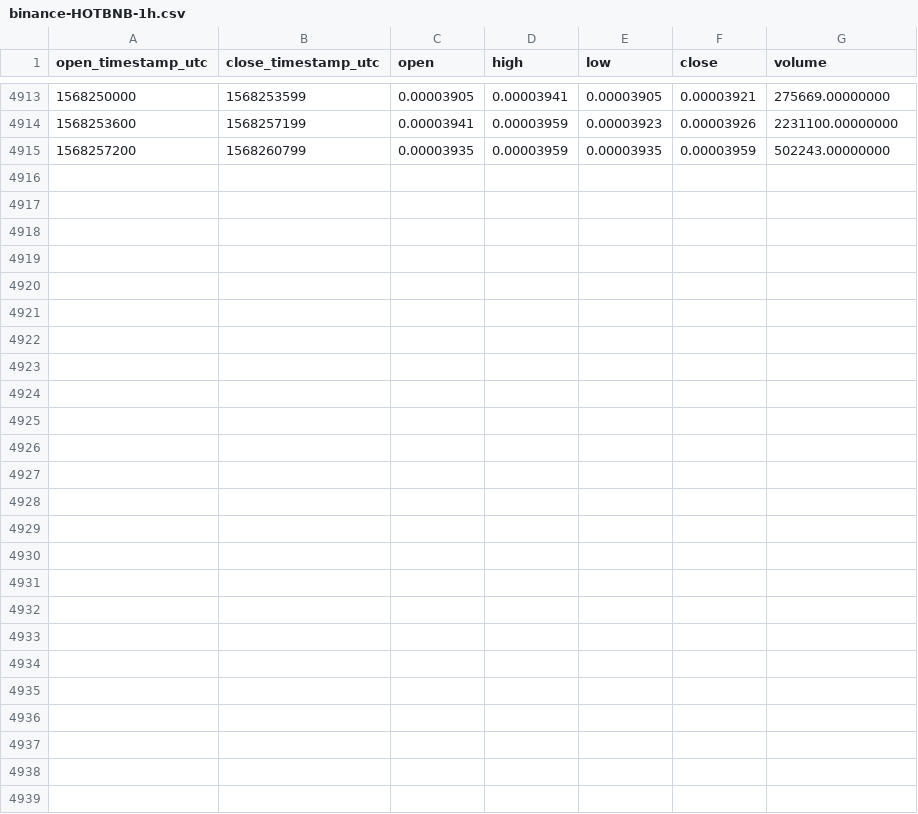
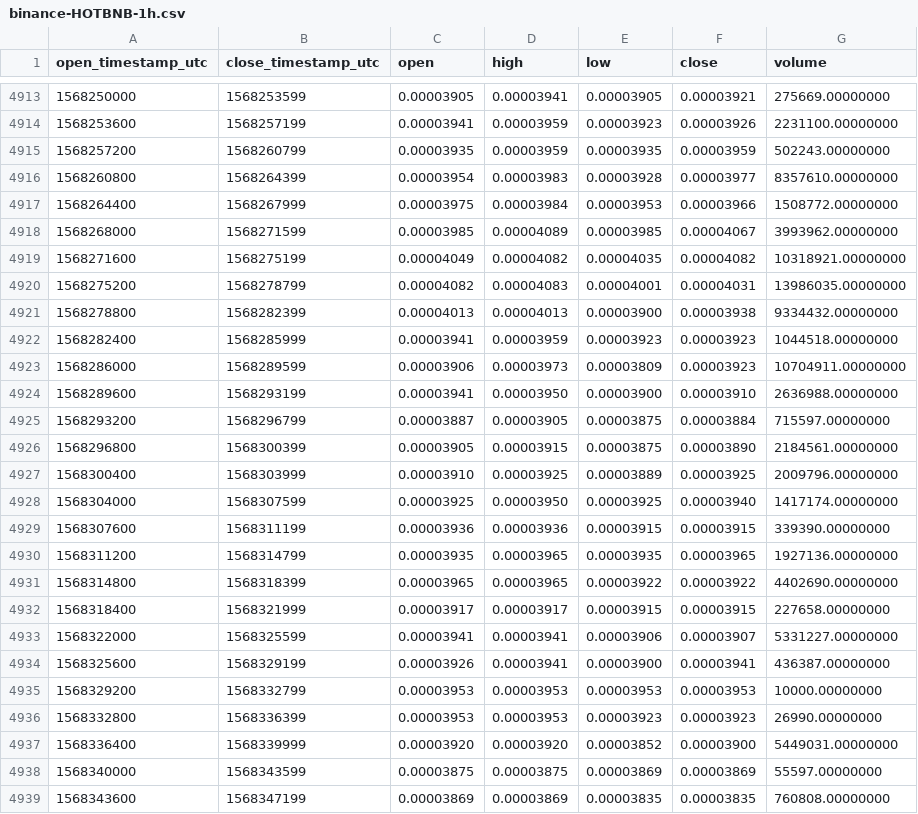
Before and after one commit to cryptobigbro/binance-HOTBNB, a CSV file: binance-HOTBNB-1h.csv, drawn as a sheet; only a part is shown, gaps mark what is left out.

Commit message:
Update OHLCV data.

```diff
--- a/binance-HOTBNB-1h.csv
+++ b/binance-HOTBNB-1h.csv
@@ -4915 +4915,25 @@ open_timestamp_utc,close_timestamp_utc,open,high,low,close,volume
 1568257200,1568260799,0.00003935,0.00003959,0.00003935,0.00003959,502243.00000000
+1568260800,1568264399,0.00003954,0.00003983,0.00003928,0.00003977,8357610.00000000
+1568264400,1568267999,0.00003975,0.00003984,0.00003953,0.00003966,1508772.00000000
+1568268000,1568271599,0.00003985,0.00004089,0.00003985,0.00004067,3993962.00000000
+1568271600,1568275199,0.00004049,0.00004082,0.00004035,0.00004082,10318921.00000000
+1568275200,1568278799,0.00004082,0.00004083,0.00004001,0.00004031,13986035.00000000
+1568278800,1568282399,0.00004013,0.00004013,0.00003900,0.00003938,9334432.00000000
+1568282400,1568285999,0.00003941,0.00003959,0.00003923,0.00003923,1044518.00000000
+1568286000,1568289599,0.00003906,0.00003973,0.00003809,0.00003923,10704911.00000000
+1568289600,1568293199,0.00003941,0.00003950,0.00003900,0.00003910,2636988.00000000
+1568293200,1568296799,0.00003887,0.00003905,0.00003875,0.00003884,715597.00000000
+1568296800,1568300399,0.00003905,0.00003915,0.00003875,0.00003890,2184561.00000000
+1568300400,1568303999,0.00003910,0.00003925,0.00003889,0.00003925,2009796.00000000
+1568304000,1568307599,0.00003925,0.00003950,0.00003925,0.00003940,1417174.00000000
+1568307600,1568311199,0.00003936,0.00003936,0.00003915,0.00003915,339390.00000000
+1568311200,1568314799,0.00003935,0.00003965,0.00003935,0.00003965,1927136.00000000
+1568314800,1568318399,0.00003965,0.00003965,0.00003922,0.00003922,4402690.00000000
+1568318400,1568321999,0.00003917,0.00003917,0.00003915,0.00003915,227658.00000000
+1568322000,1568325599,0.00003941,0.00003941,0.00003906,0.00003907,5331227.00000000
+1568325600,1568329199,0.00003926,0.00003941,0.00003900,0.00003941,436387.00000000
+1568329200,1568332799,0.00003953,0.00003953,0.00003953,0.00003953,10000.00000000
+1568332800,1568336399,0.00003953,0.00003953,0.00003923,0.00003923,26990.00000000
+1568336400,1568339999,0.00003920,0.00003920,0.00003852,0.00003900,5449031.00000000
+1568340000,1568343599,0.00003875,0.00003875,0.00003869,0.00003869,55597.00000000
+1568343600,1568347199,0.00003869,0.00003869,0.00003835,0.00003835,760808.00000000
```
Also changed, not shown: binance-HOTBNB-1d.csv.
